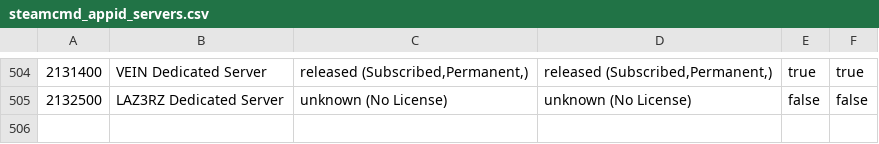
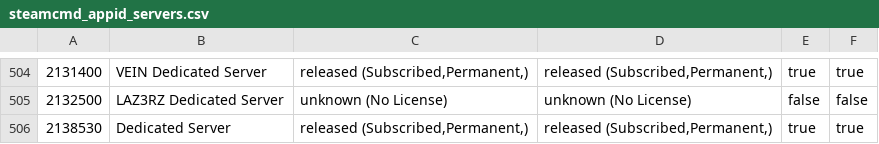
Before and after one commit to dgibbs64/SteamCMD-AppID-List-Servers, a CSV file: steamcmd_appid_servers.csv, drawn as a sheet; only a part is shown, gaps mark what is left out.

```diff
--- a/steamcmd_appid_servers.csv
+++ b/steamcmd_appid_servers.csv
@@ -505 +505,2 @@
 2132500,"LAZ3RZ Dedicated Server","unknown (No License)","unknown (No License)",false,false
+2138530,"Dedicated Server","released (Subscribed,Permanent,)","released (Subscribed,Permanent,)",true,true
```
Also changed, not shown: steamcmd_appid_servers_linux.csv, steamcmd_appid_servers_windows.csv, 3 other files.
